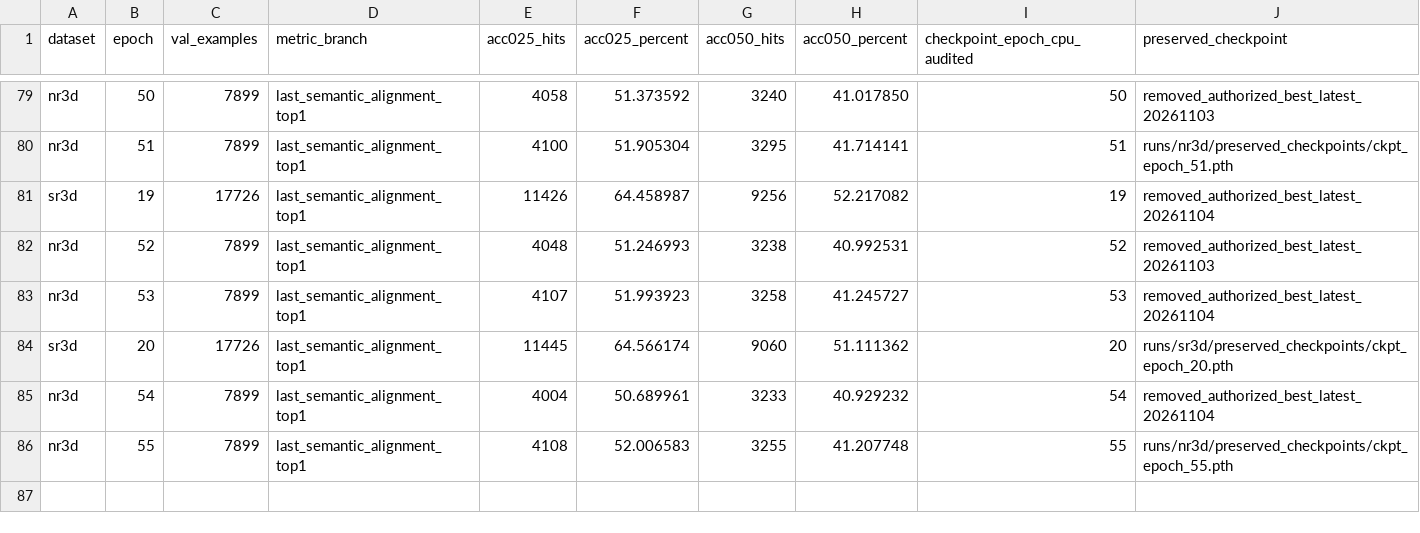
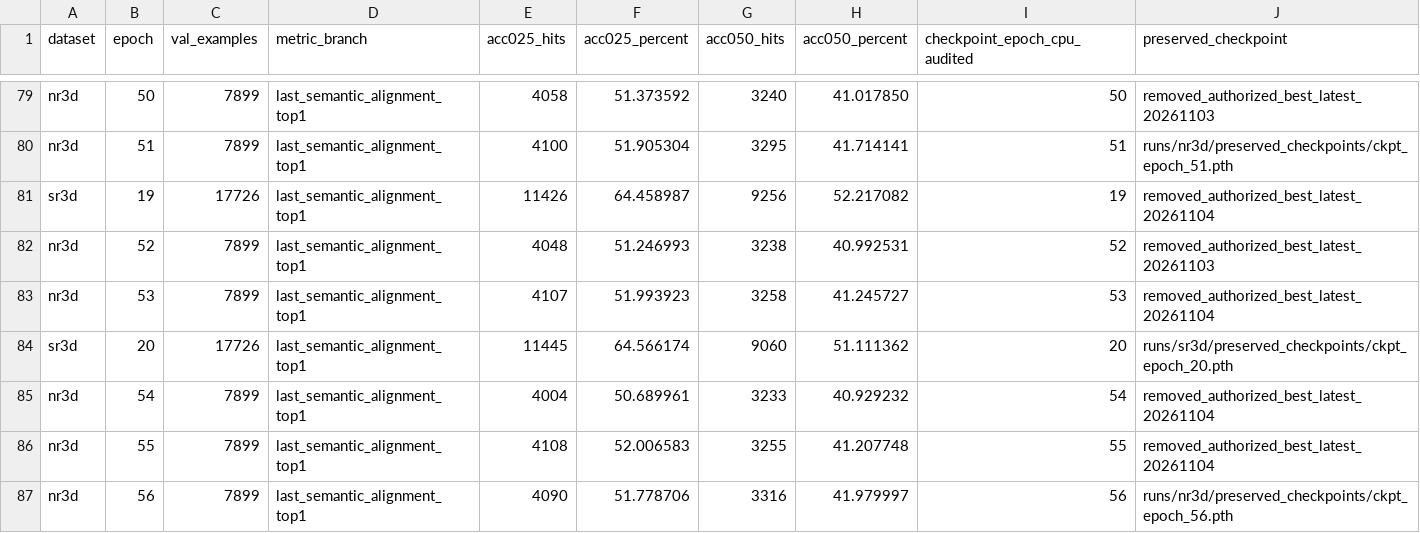
Before and after one commit to 666666666666gao/MCLN, a CSV file: docs/results/mcln_pvground_20261101/all-epochs.csv, drawn as a sheet; only a part is shown, gaps mark what is left out.

Commit message:
Record NR3D epoch 56 validation

```diff
--- a/docs/results/mcln_pvground_20261101/all-epochs.csv
+++ b/docs/results/mcln_pvground_20261101/all-epochs.csv
@@ -85,2 +85,3 @@
 "nr3d","54","7899","last_semantic_alignment_top1","4004","50.689961","3233","40.929232","54","removed_authorized_best_latest_20261104"
-"nr3d","55","7899","last_semantic_alignment_top1","4108","52.006583","3255","41.207748","55","runs/nr3d/preserved_checkpoints/ckpt_epoch_55.pth"
+"nr3d","55","7899","last_semantic_alignment_top1","4108","52.006583","3255","41.207748","55","removed_authorized_best_latest_20261104"
+"nr3d","56","7899","last_semantic_alignment_top1","4090","51.778706","3316","41.979997","56","runs/nr3d/preserved_checkpoints/ckpt_epoch_56.pth"
```
Also changed, not shown: 3 other files.
